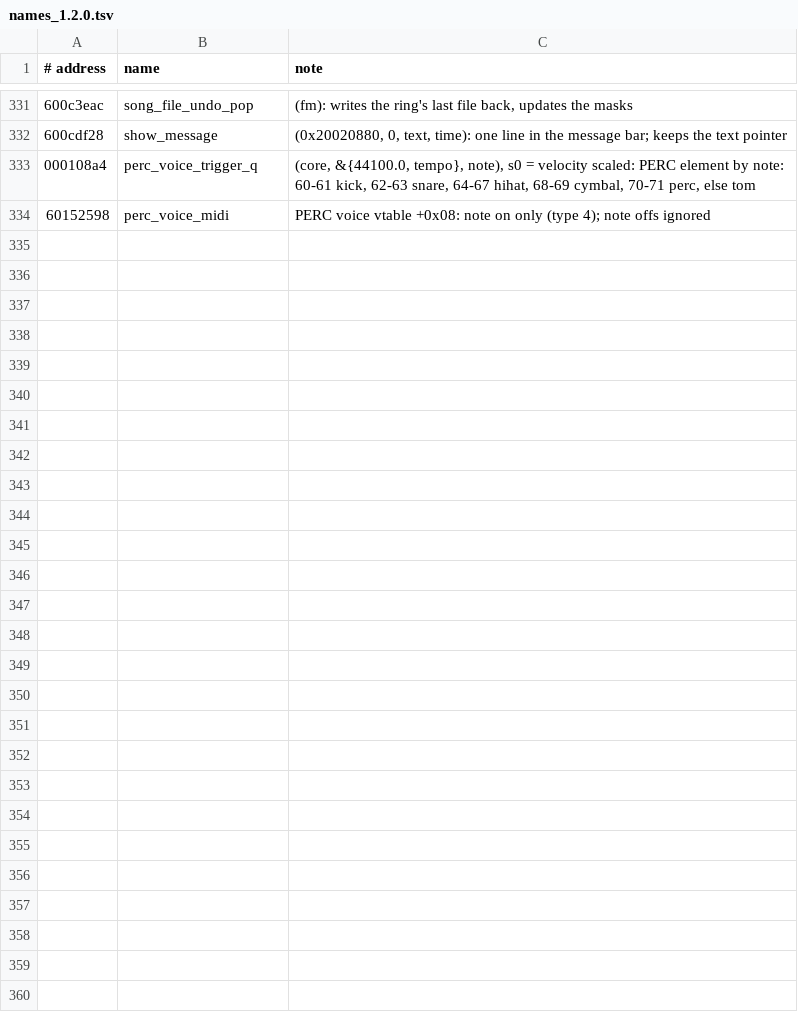
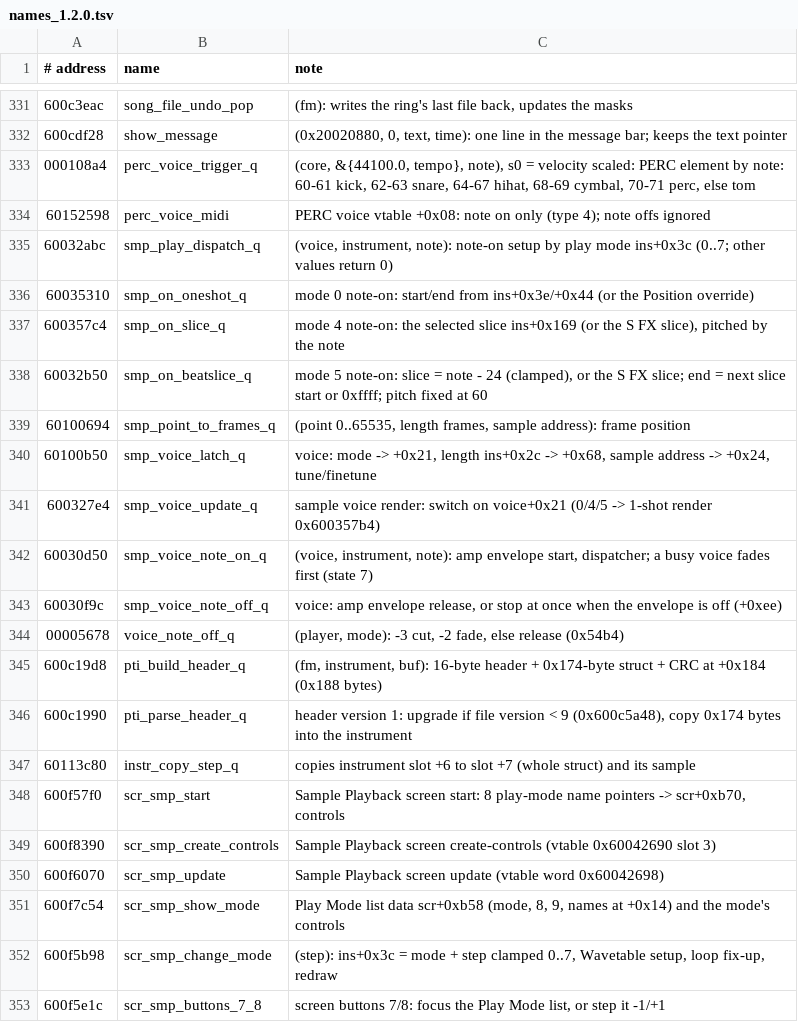
Before and after one commit to FatRodzianko/Modular-Trackular, a TSV file: ghidra/names_1.2.0.tsv, drawn as a sheet; only a part is shown, gaps mark what is left out; the diff covers the shown part only; the diff names each change by its address in the sheet, - before the commit and + after, or states it on an @@ line.

```diff
--- a/ghidra/names_1.2.0.tsv
+++ b/ghidra/names_1.2.0.tsv
+row 335: 60032abc | smp_play_dispatch_q | (voice, instrument, note): note-on setup by play mode ins+0x3c (0..7; other values return 0)
+row 336: 60035310 | smp_on_oneshot_q | mode 0 note-on: start/end from ins+0x3e/+0x44 (or the Position override)
+row 337: 600357c4 | smp_on_slice_q | mode 4 note-on: the selected slice ins+0x169 (or the S FX slice), pitched by the note
+row 338: 60032b50 | smp_on_beatslice_q | mode 5 note-on: slice = note - 24 (clamped), or the S FX slice; end = next slice start or 0xffff; pitch fixed at 60
+row 339: 60100694 | smp_point_to_frames_q | (point 0..65535, length frames, sample address): frame position
+row 340: 60100b50 | smp_voice_latch_q | voice: mode -> +0x21, length ins+0x2c -> +0x68, sample address -> +0x24, tune/finetune
+row 341: 600327e4 | smp_voice_update_q | sample voice render: switch on voice+0x21 (0/4/5 -> 1-shot render 0x600357b4)
+row 342: 60030d50 | smp_voice_note_on_q | (voice, instrument, note): amp envelope start, dispatcher; a busy voice fades first (state 7)
+row 343: 60030f9c | smp_voice_note_off_q | voice: amp envelope release, or stop at once when the envelope is off (+0xee)
+row 344: 00005678 | voice_note_off_q | (player, mode): -3 cut, -2 fade, else release (0x54b4)
+row 345: 600c19d8 | pti_build_header_q | (fm, instrument, buf): 16-byte header + 0x174-byte struct + CRC at +0x184 (0x188 bytes)
+row 346: 600c1990 | pti_parse_header_q | header version 1: upgrade if file version < 9 (0x600c5a48), copy 0x174 bytes into the instrument
+row 347: 60113c80 | instr_copy_step_q | copies instrument slot +6 to slot +7 (whole struct) and its sample
+row 348: 600f57f0 | scr_smp_start | Sample Playback screen start: 8 play-mode name pointers -> scr+0xb70, controls
+row 349: 600f8390 | scr_smp_create_controls | Sample Playback screen create-controls (vtable 0x60042690 slot 3)
+row 350: 600f6070 | scr_smp_update | Sample Playback screen update (vtable word 0x60042698)
+row 351: 600f7c54 | scr_smp_show_mode | Play Mode list data scr+0xb58 (mode, 8, 9, names at +0x14) and the mode's controls
+row 352: 600f5b98 | scr_smp_change_mode | (step): ins+0x3c = mode + step clamped 0..7, Wavetable setup, loop fix-up, redraw
+row 353: 600f5e1c | scr_smp_buttons_7_8 | screen buttons 7/8: focus the Play Mode list, or step it -1/+1
```
Also changed, not shown: 16 added rows elsewhere in this file, 2 other files.
